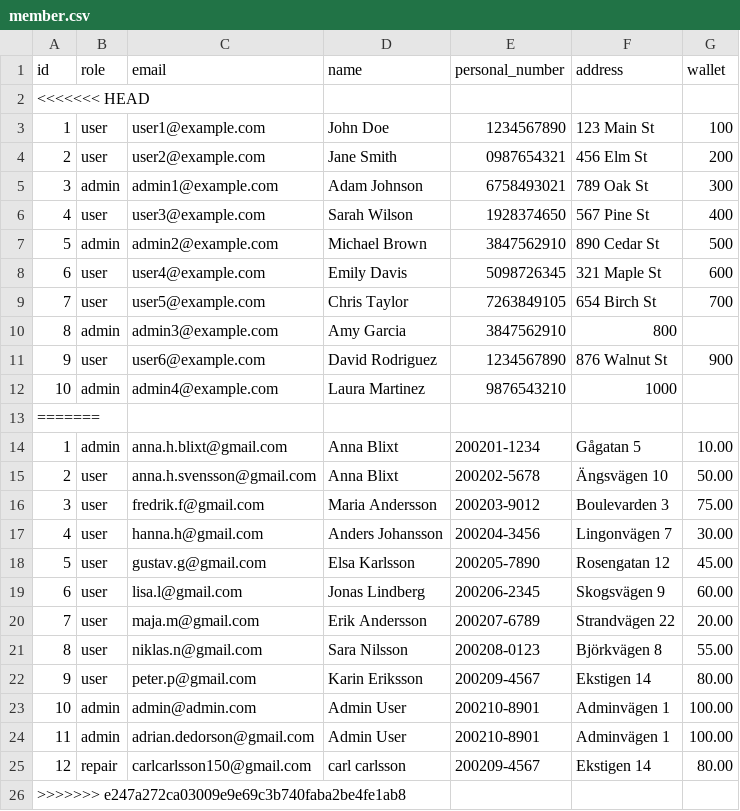
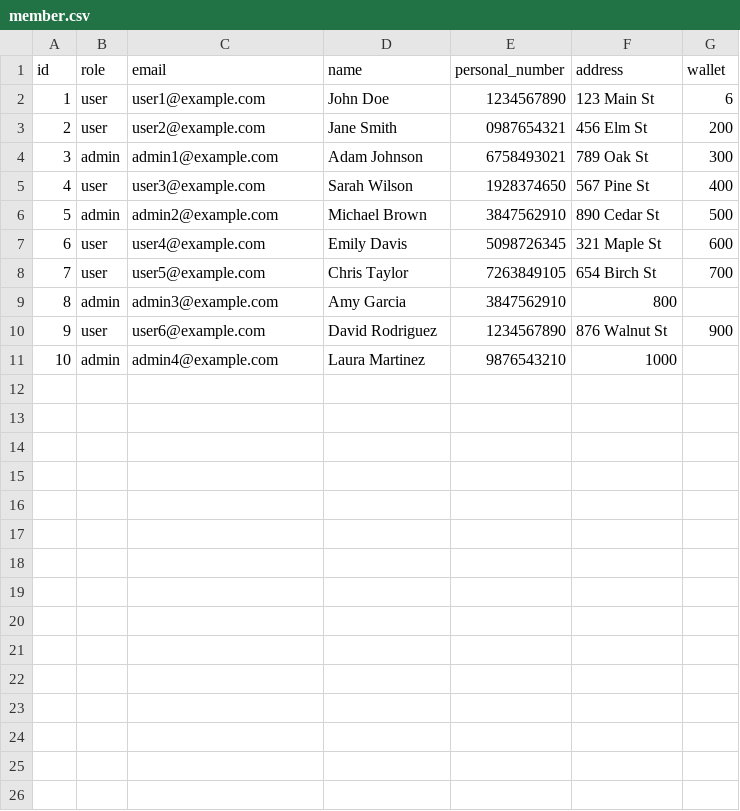
Before and after one commit to VTeamOrg/SparkGo, a CSV file: sql/csv/member.csv, drawn as a sheet.

```diff
--- a/sql/csv/member.csv
+++ b/sql/csv/member.csv
@@ -1,4 +1,3 @@
 id,role,email,name,personal_number,address,wallet
-<<<<<<< HEAD
-1,user,user1@example.com,John Doe,1234567890,123 Main St,100
+1,user,user1@example.com,John Doe,1234567890,123 Main St,6
 2,user,user2@example.com,Jane Smith,0987654321,456 Elm St,200
@@ -12,15 +11 @@ id,role,email,name,personal_number,address,wallet
 10,admin,admin4@example.com,Laura Martinez,9876543210,1000
-=======
-1,admin,anna.h.blixt@gmail.com,Anna Blixt,200201-1234,Gågatan 5,10.00
-2,user,anna.h.svensson@gmail.com,Anna Blixt,200202-5678,Ängsvägen 10,50.00
-3,user,fredrik.f@gmail.com,Maria Andersson,200203-9012,Boulevarden 3,75.00
-4,user,hanna.h@gmail.com,Anders Johansson,200204-3456,Lingonvägen 7,30.00
-5,user,gustav.g@gmail.com,Elsa Karlsson,200205-7890,Rosengatan 12,45.00
-6,user,lisa.l@gmail.com,Jonas Lindberg,200206-2345,Skogsvägen 9,60.00
-7,user,maja.m@gmail.com,Erik Andersson,200207-6789,Strandvägen 22,20.00
-8,user,niklas.n@gmail.com,Sara Nilsson,200208-0123,Björkvägen 8,55.00
-9,user,peter.p@gmail.com,Karin Eriksson,200209-4567,Ekstigen 14,80.00
-10,admin,admin@admin.com,Admin User,200210-8901,Adminvägen 1,100.00
-11,admin,adrian.dedorson@gmail.com,Admin User,200210-8901,Adminvägen 1,100.00
-12,repair,carlcarlsson150@gmail.com,carl carlsson,200209-4567,Ekstigen 14,80.00
->>>>>>> e247a272ca03009e9e69c3b740faba2be4fe1ab8
```
Also changed, not shown: sql/csv/active_plan.csv, 37 other files.
